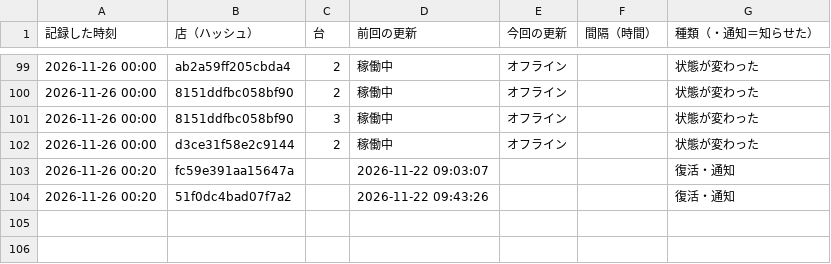
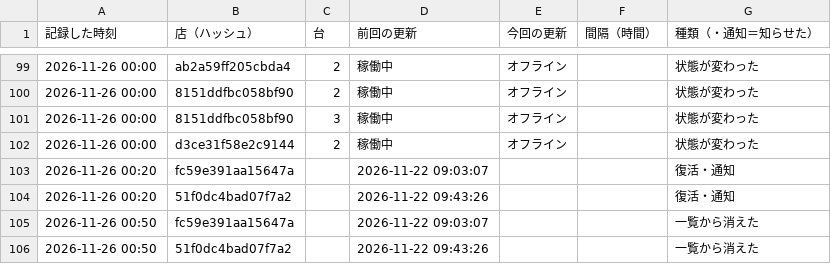
Before and after one commit to kous8770/aikatsu-shop-watch, a CSV file: history.csv, drawn as a sheet; only a part is shown, gaps mark what is left out.

```diff
--- a/history.csv
+++ b/history.csv
@@ -104 +104,3 @@
 2026-11-26 00:20,51f0dc4bad07f7a2,,2026-11-22 09:43:26,,,復活・通知
+2026-11-26 00:50,fc59e391aa15647a,,2026-11-22 09:03:07,,,一覧から消えた
+2026-11-26 00:50,51f0dc4bad07f7a2,,2026-11-22 09:43:26,,,一覧から消えた
```
Also changed, not shown: 1 other file.
